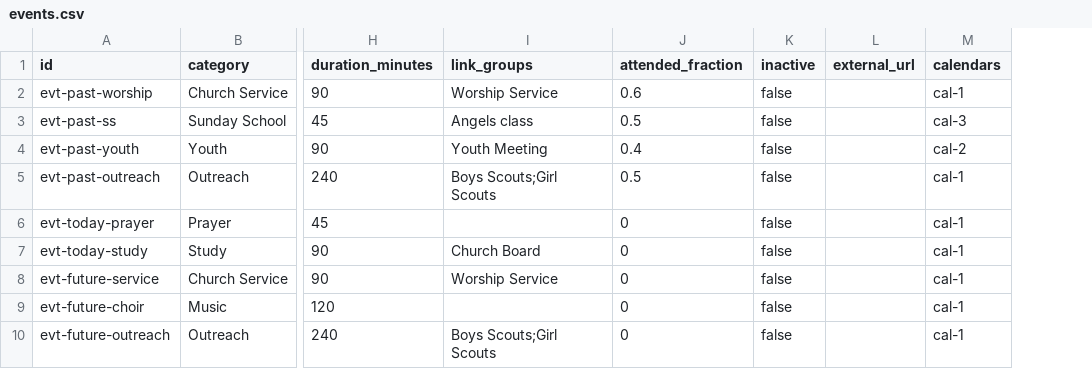
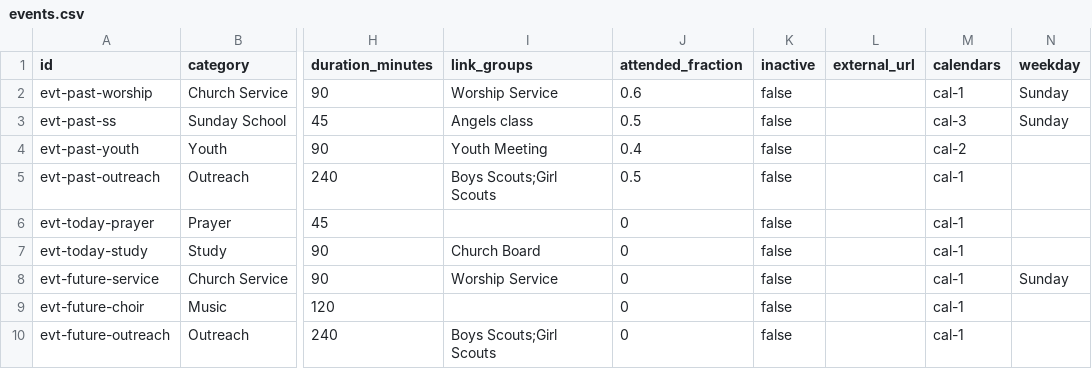
Before and after one commit to ChurchCRM/CRM, a CSV file: src/admin/demo/events.csv, drawn as a sheet; only a part is shown, gaps mark what is left out; the diff names each change by its address in the sheet, - before the commit and + after, or states it on an @@ line.

```diff
--- a/src/admin/demo/events.csv
+++ b/src/admin/demo/events.csv
+column N (weekday), rows 2-8: Sunday | Sunday |  |  |  |  | Sunday
```
Also changed, not shown: 3 other files.
